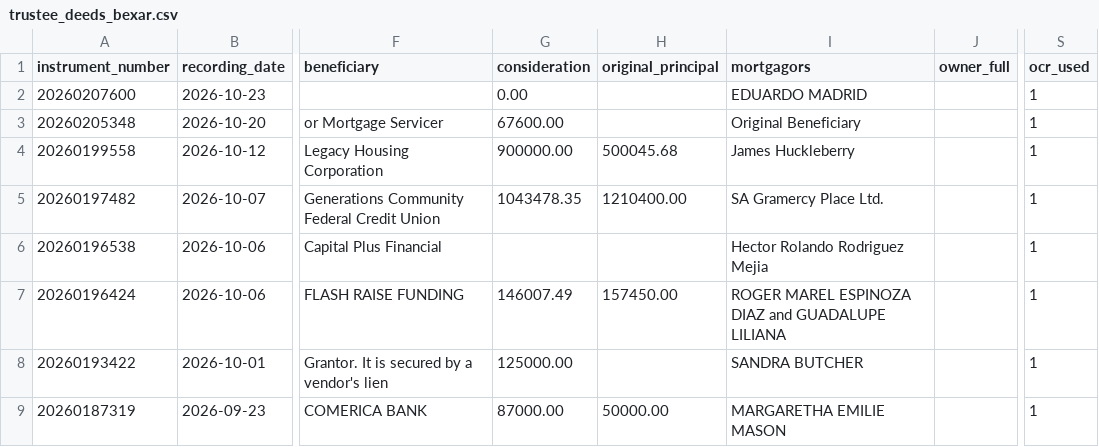
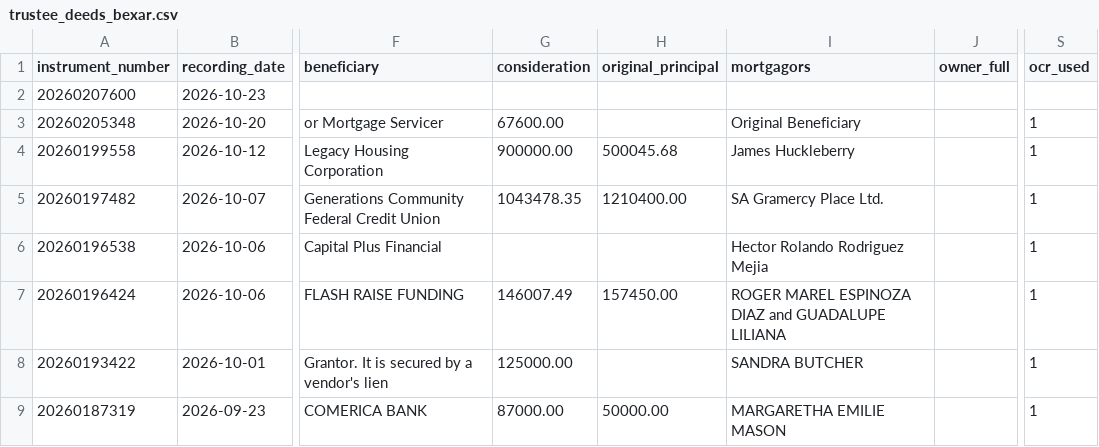
Before and after one commit to Sellmyhousefast247/Dallas-leads, a CSV file: data/trustee_deeds_bexar.csv, drawn as a sheet; only a part is shown, gaps mark what is left out; the diff names each change by its address in the sheet, - before the commit and + after, or states it on an @@ line.

```diff
--- a/data/trustee_deeds_bexar.csv
+++ b/data/trustee_deeds_bexar.csv
-G2 (consideration): 0.00
+G2 (consideration): (empty)
-I2 (mortgagors): EDUARDO MADRID
+I2 (mortgagors): (empty)
-S2 (ocr_used): 1
+S2 (ocr_used): (empty)
```
Also changed, not shown: data/trustee_deeds.csv, data/trustee_deeds_dallas.csv, 13 other files.
